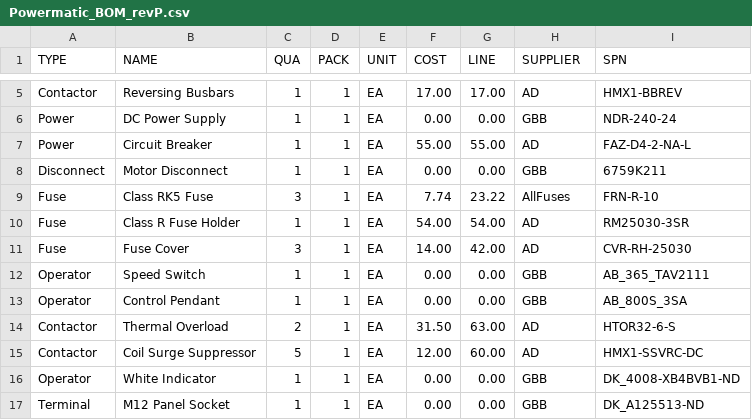
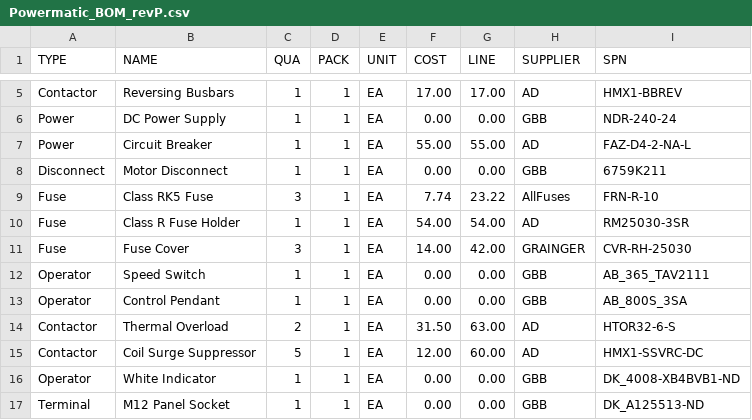
Before and after one commit to goodbetterbestco/powermatic_1200, a CSV file: Powermatic_BOM_revP.csv, drawn as a sheet; only a part is shown, gaps mark what is left out; the diff covers the shown part only.

```diff
--- a/Powermatic_BOM_revP.csv
+++ b/Powermatic_BOM_revP.csv
@@ -10,3 +10,3 @@ Fuse,Class RK5 Fuse,3,1,EA,7.74,23.22,AllFuses,FRN-R-10
 Fuse,Class R Fuse Holder,1,1,EA,54.00,54.00,AD,RM25030-3SR
-Fuse,Fuse Cover,3,1,EA,14.00,42.00,AD,CVR-RH-25030
+Fuse,Fuse Cover,3,1,EA,14.00,42.00,GRAINGER,CVR-RH-25030
 Operator,Speed Switch,1,1,EA,0.00,0.00,GBB,AB_365_TAV2111
```
Also changed, not shown: 7 added rows, 1 removed row and 25 edited cells elsewhere in this file, 55 other files.
